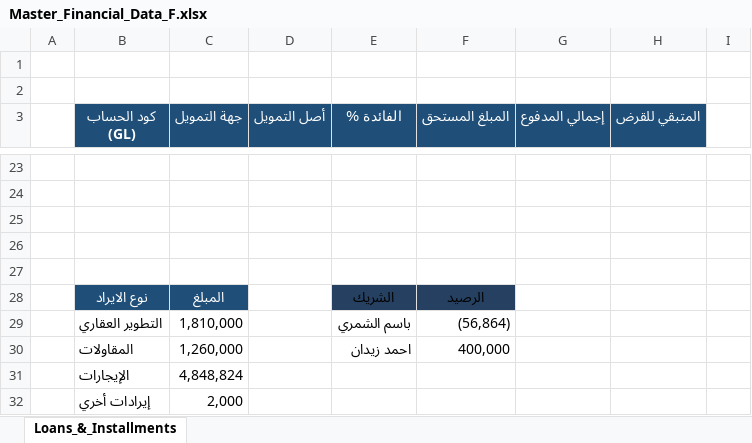
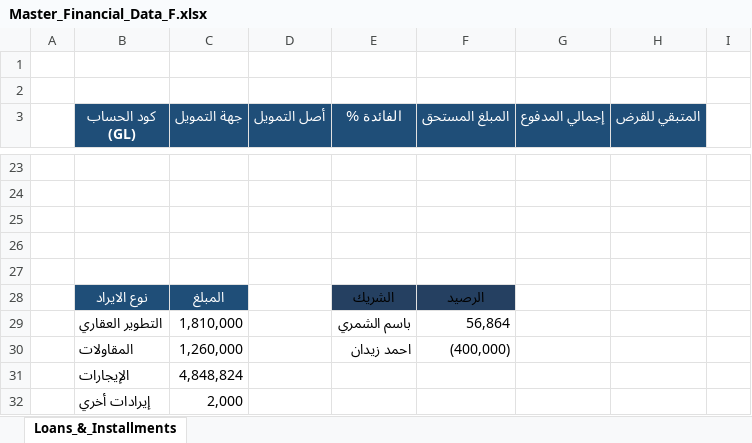
Before and after one commit to abdelrahman512-eng/Rwaz-decision-hub, an Excel workbook: Master_Financial_Data_F.xlsx, sheet Loans_&_Installments, drawn as a sheet; only a part is shown, gaps mark what is left out; values as stored, in another font and other column widths than the file's, no borders; table styles not drawn; the diff names each change by its address in the sheet, - before the commit and + after, or states it on an @@ line.

Commit message:
Add files via upload

```diff
--- a/Master_Financial_Data_F.xlsx (sheet Loans_&_Installments)
+++ b/Master_Financial_Data_F.xlsx (sheet Loans_&_Installments)
-F29 (المبلغ المستحق): (56,864)
+F29 (المبلغ المستحق): 56,864
-F30 (المبلغ المستحق): 400,000
+F30 (المبلغ المستحق): (400,000)
```
